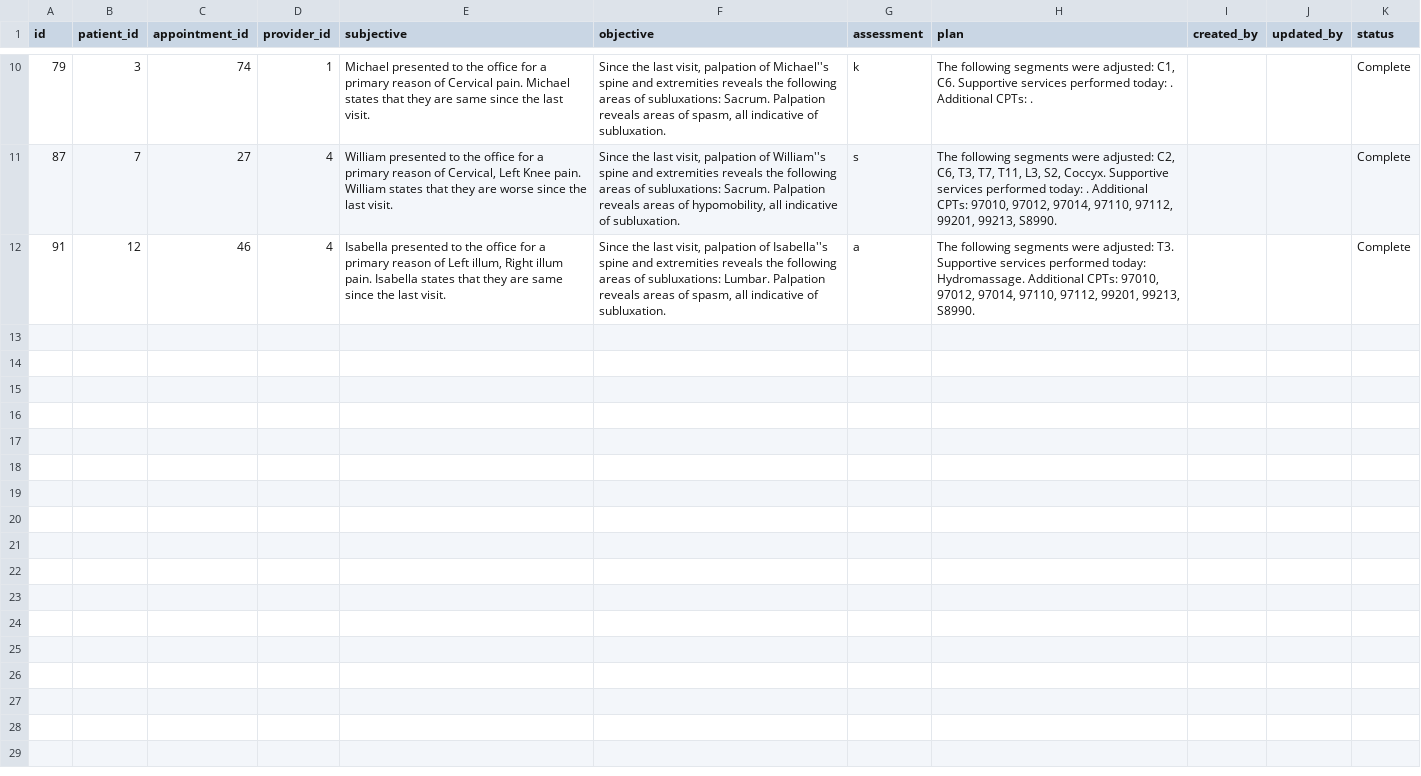
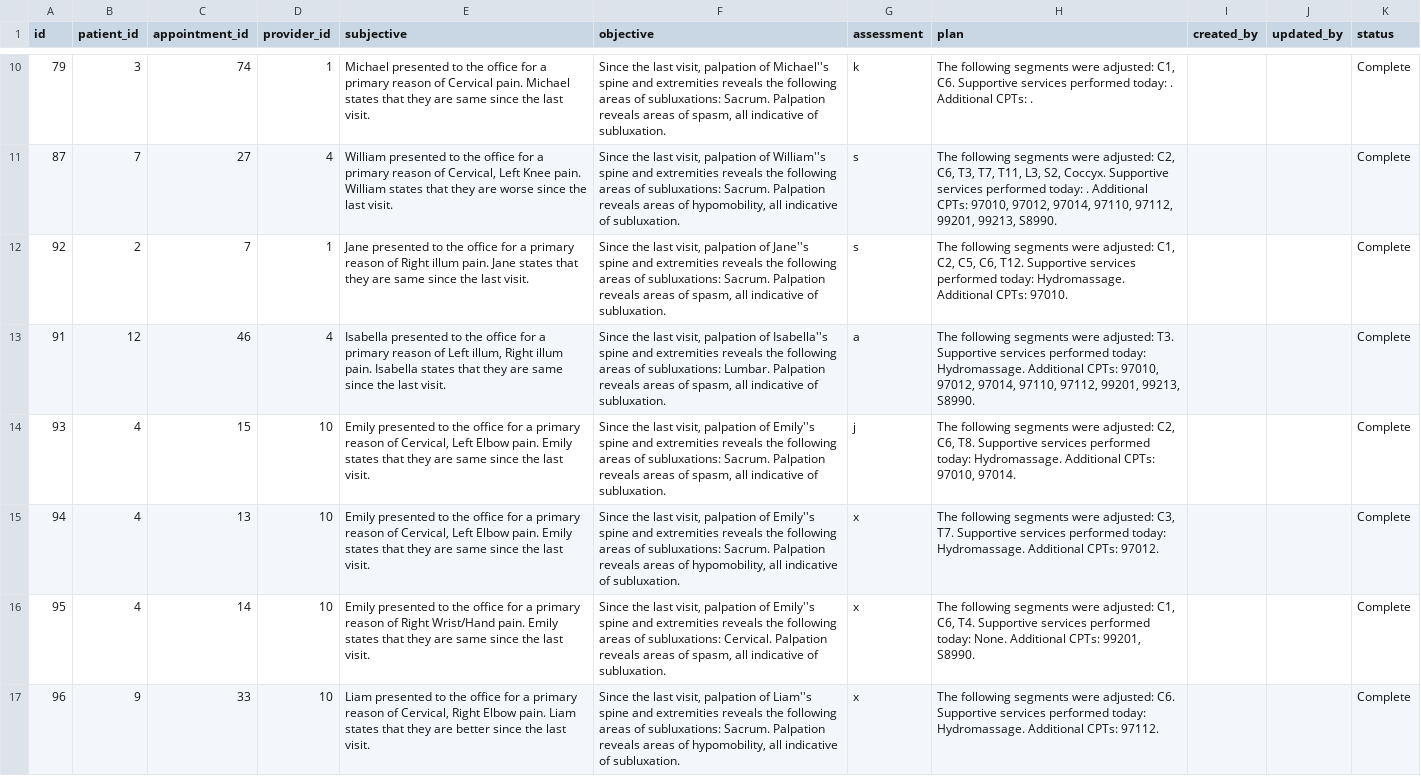
Before and after one commit to 1131tariq/Chiro360, a CSV file: Server/dummyData/soaps.csv, drawn as a sheet; only a part is shown, gaps mark what is left out; the diff covers the shown part only; the diff names each change by its address in the sheet, - before the commit and + after, or states it on an @@ line.

Commit message:
fix dummy data and add ids in tables in ui

```diff
--- a/Server/dummyData/soaps.csv
+++ b/Server/dummyData/soaps.csv
+row 12: 92 | 2 | 7 | 1 | Jane presented to the office for a primary reason of Right illum pain. Jane states that they are same since the last visit. | Since the last visit, palpation of Jane''s spine and extremities reveals the following areas of subluxations: Sacrum. Palpation reveals areas of spasm, all indicative of subluxation. | s | The following segments were adjusted: C1, C2, C5, C6, T12. Supportive services performed today: Hydromassage. Additional CPTs: 97010. |  |  | Complete
+row 14: 93 | 4 | 15 | 10 | Emily presented to the office for a primary reason of Cervical, Left Elbow pain. Emily states that they are same since the last visit. | Since the last visit, palpation of Emily''s spine and extremities reveals the following areas of subluxations: Sacrum. Palpation reveals areas of spasm, all indicative of subluxation. | j | The following segments were adjusted: C2, C6, T8. Supportive services performed today: Hydromassage. Additional CPTs: 97010, 97014. |  |  | Complete
+row 15: 94 | 4 | 13 | 10 | Emily presented to the office for a primary reason of Cervical, Left Elbow pain. Emily states that they are same since the last visit. | Since the last visit, palpation of Emily''s spine and extremities reveals the following areas of subluxations: Sacrum. Palpation reveals areas of hypomobility, all indicative of subluxation. | x | The following segments were adjusted: C3, T7. Supportive services performed today: Hydromassage. Additional CPTs: 97012. |  |  | Complete
+row 16: 95 | 4 | 14 | 10 | Emily presented to the office for a primary reason of Right Wrist/Hand pain. Emily states that they are same since the last visit. | Since the last visit, palpation of Emily''s spine and extremities reveals the following areas of subluxations: Cervical. Palpation reveals areas of spasm, all indicative of subluxation. | x | The following segments were adjusted: C1, C6, T4. Supportive services performed today: None. Additional CPTs: 99201, S8990. |  |  | Complete
+row 17: 96 | 9 | 33 | 10 | Liam presented to the office for a primary reason of Cervical, Right Elbow pain. Liam states that they are better since the last visit. | Since the last visit, palpation of Liam''s spine and extremities reveals the following areas of subluxations: Sacrum. Palpation reveals areas of hypomobility, all indicative of subluxation. | x | The following segments were adjusted: C6. Supportive services performed today: Hydromassage. Additional CPTs: 97112. |  |  | Complete
```
Also changed, not shown: 6 added rows elsewhere in this file, Server/dummyData/appointments.csv, Server/dummyData/patients.csv, 6 other files.
